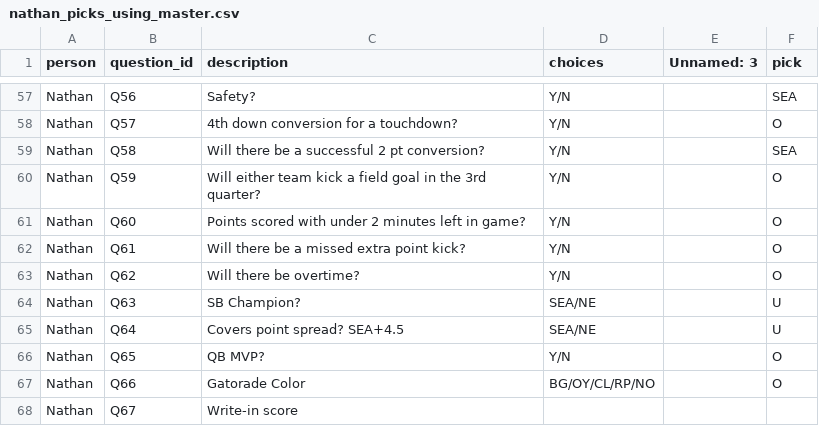
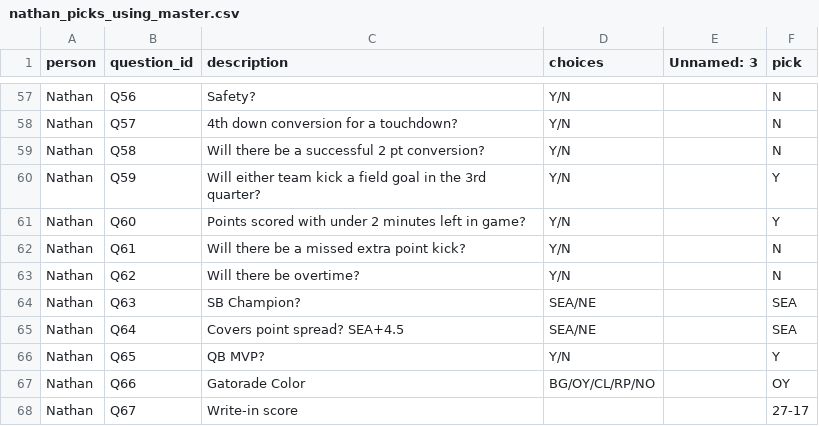
Before and after one commit to ngamarra/sb_prop_dash, a CSV file: participants/2026/nathan_picks_using_master.csv, drawn as a sheet; only a part is shown, gaps mark what is left out; the diff covers the shown part only; the diff names each change by its address in the sheet, - before the commit and + after, or states it on an @@ line.

```diff
--- a/participants/2026/nathan_picks_using_master.csv
+++ b/participants/2026/nathan_picks_using_master.csv
-F57 (pick): SEA
+F57 (pick): N
-F58 (pick): O
+F58 (pick): N
-F59 (pick): SEA
+F59 (pick): N
-F60:F61 (pick): O
+F60:F61 (pick): Y
-F62:F63 (pick): O
+F62:F63 (pick): N
-F64:F65 (pick): U
+F64:F65 (pick): SEA
-F66 (pick): O
+F66 (pick): Y
-F67 (pick): O
+F67 (pick): OY
-F68 (pick): (empty)
+F68 (pick): 27-17
```
Also changed, not shown: 43 edited cells elsewhere in this file, participants/2026/joe_picks_using_master.csv, 3 other files.
